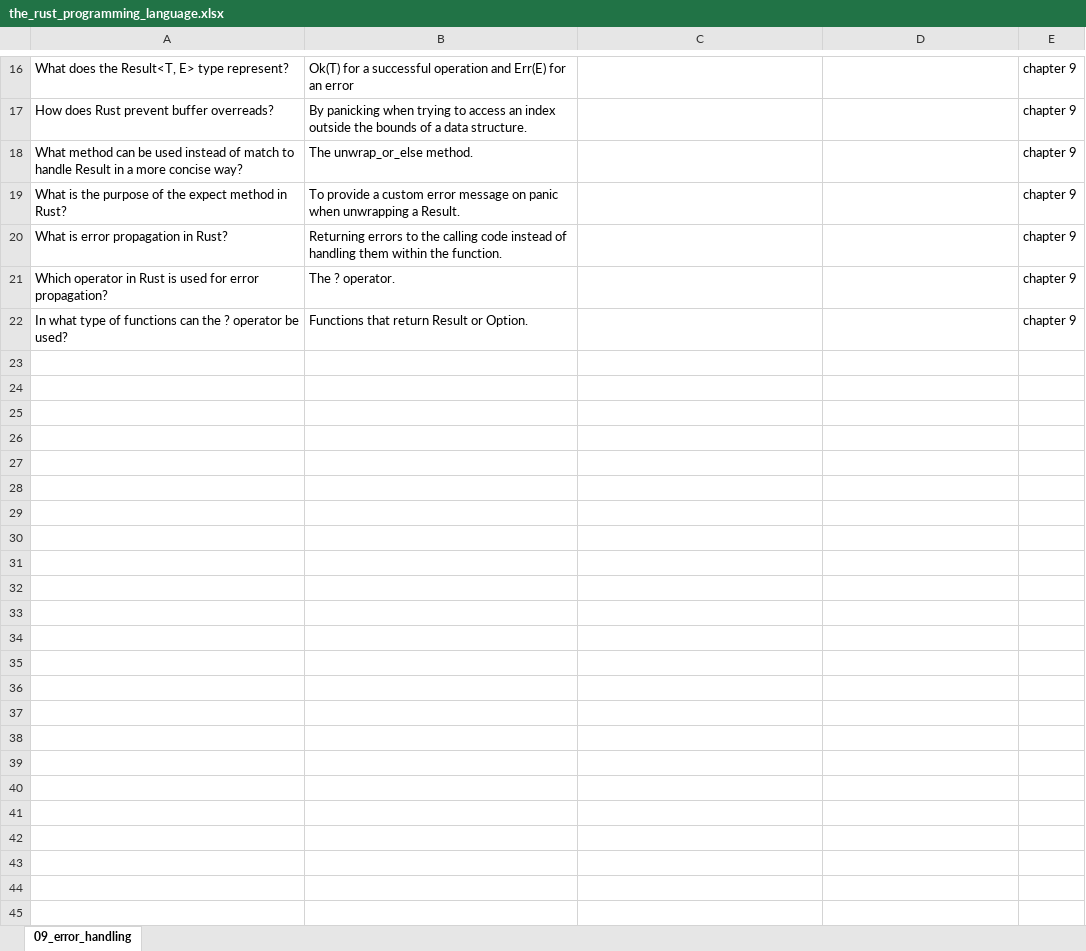
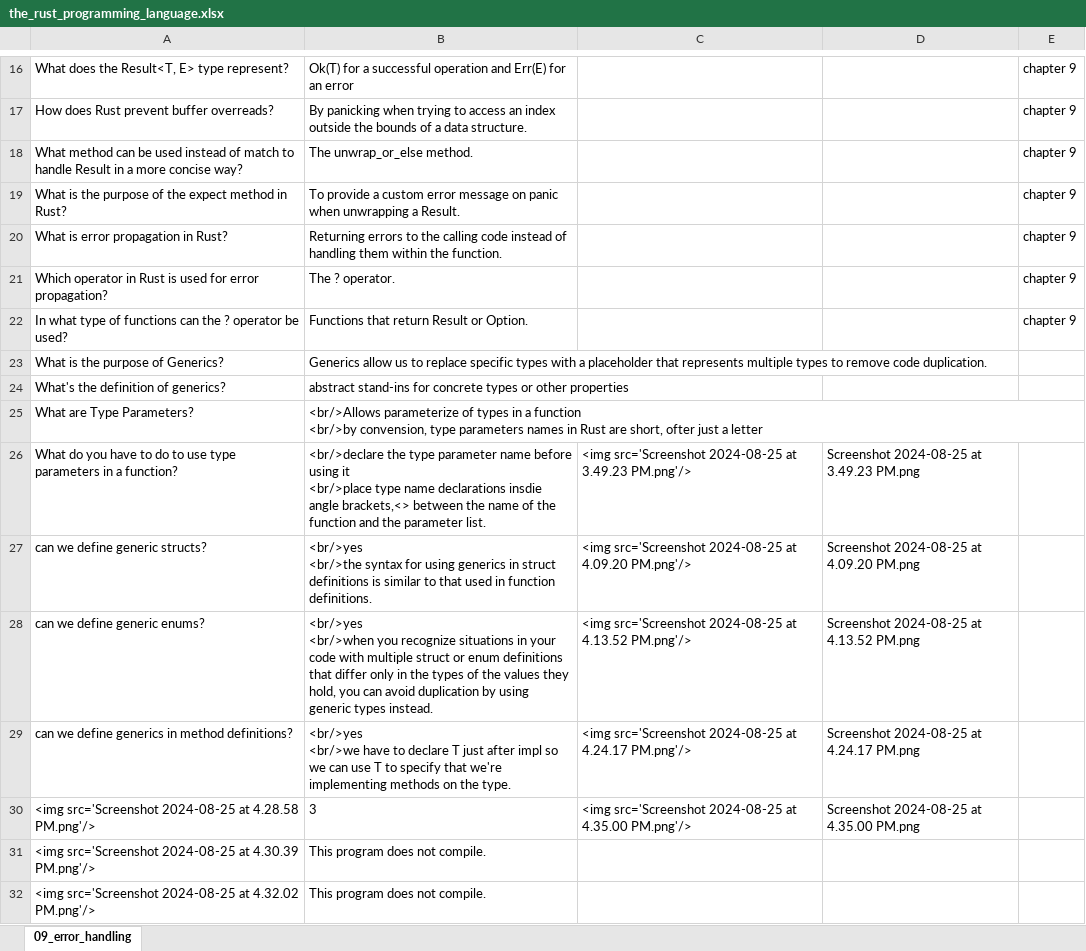
Before and after one commit to caritos/the_rust_programming_language, an Excel workbook: the_rust_programming_language.xlsx, sheet 09_error_handling, drawn as a sheet; only a part is shown, gaps mark what is left out; values as stored, in another font and other column widths than the file's, no borders; ↵ is a line break in a cell; the diff names each change by its address in the sheet, - before the commit and + after, or states it on an @@ line.

Commit message:
added generics

```diff
--- a/the_rust_programming_language.xlsx (sheet 09_error_handling)
+++ b/the_rust_programming_language.xlsx (sheet 09_error_handling)
+row 23: What is the purpose of Generics? | Generics allow us to replace specific types with a placeholder that represents multiple types to remove code duplication.
+row 24: What's the definition of generics? | abstract stand-ins for concrete types or other properties
+row 25: What are Type Parameters? | <br/>Allows parameterize of types in a function ↵ <br/>by convension, type parameters names in Rust are short, ofter just a letter
+row 26: What do you have to do to use type parameters in a function? | <br/>declare the type parameter name before using it ↵ <br/>place type name declarations insdie angle brackets,<> between the name of the function and the parameter list. | <img src='Screenshot 2024-08-25 at 3.49.23 PM.png'/> | Screenshot 2024-08-25 at 3.49.23 PM.png
+row 27: can we define generic structs? | <br/>yes ↵ <br/>the syntax for using generics in struct definitions is similar to that used in function definitions. | <img src='Screenshot 2024-08-25 at 4.09.20 PM.png'/> | Screenshot 2024-08-25 at 4.09.20 PM.png
+row 28: can we define generic enums? | <br/>yes ↵ <br/>when you recognize situations in your code with multiple struct or enum definitions that differ only in the types of the values they hold, you can avoid duplication by using generic types instead. | <img src='Screenshot 2024-08-25 at 4.13.52 PM.png'/> | Screenshot 2024-08-25 at 4.13.52 PM.png
+row 29: can we define generics in method definitions? | <br/>yes ↵ <br/>we have to declare T just after impl so we can use T to specify that we're implementing methods on the type. | <img src='Screenshot 2024-08-25 at 4.24.17 PM.png'/> | Screenshot 2024-08-25 at 4.24.17 PM.png
+row 30: <img src='Screenshot 2024-08-25 at 4.28.58 PM.png'/> | 3 | <img src='Screenshot 2024-08-25 at 4.35.00 PM.png'/> | Screenshot 2024-08-25 at 4.35.00 PM.png
+row 31: <img src='Screenshot 2024-08-25 at 4.30.39 PM.png'/> | This program does not compile.
+row 32: <img src='Screenshot 2024-08-25 at 4.32.02 PM.png'/> | This program does not compile.
```
Also changed, not shown: 11 other files.
